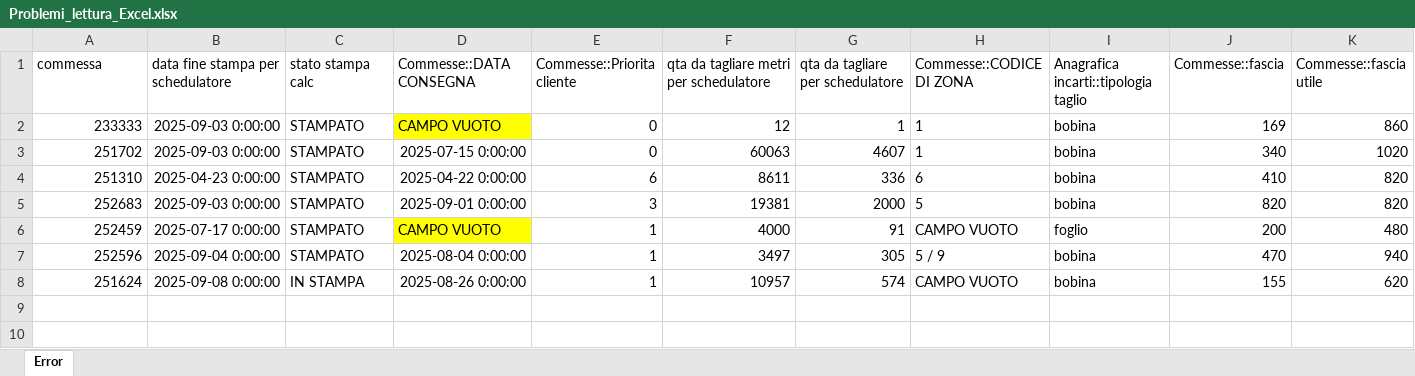
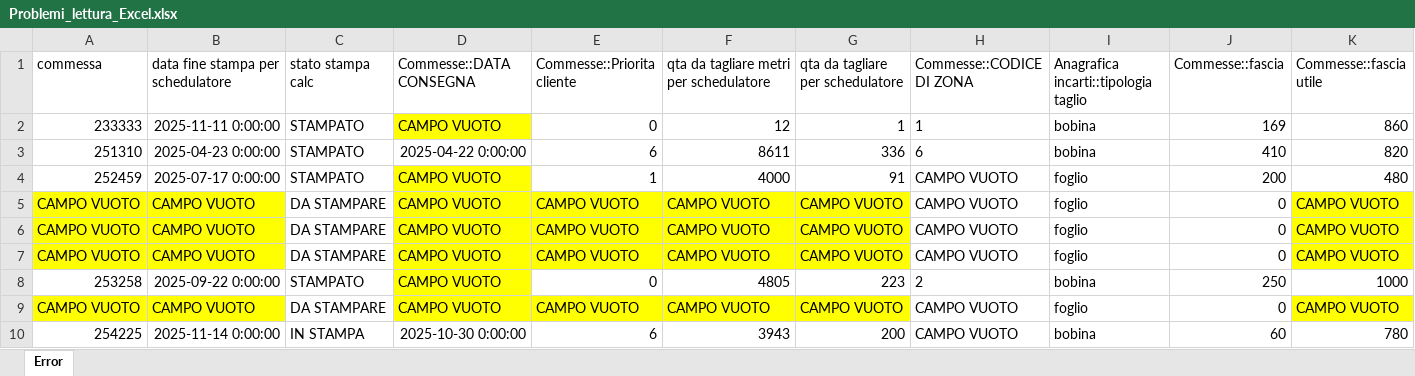
Before and after one commit to Baszonpedis/progettoIS, an Excel workbook: PS-VRP/Dati_output/Problemi_lettura_Excel.xlsx, sheet Error, drawn as a sheet; only a part is shown; values as stored, in another font and other column widths than the file's, no borders; removed rows and columns are numbered as before the commit, all else as after; rows hold the shown columns only; the diff names each change by its address in the sheet, - before the commit and + after, or states it on an @@ line.

```diff
--- a/PS-VRP/Dati_output/Problemi_lettura_Excel.xlsx (sheet Error)
+++ b/PS-VRP/Dati_output/Problemi_lettura_Excel.xlsx (sheet Error)
-B2: 2025-09-03 0:00:00
+B2: 2025-11-11 0:00:00
-row 3: 251702 | 2025-09-03 0:00:00 | STAMPATO | 2025-07-15 0:00:00 | 0 | 60063 | 4607 | 1 | bobina | 340 | 1020
-row 5: 252683 | 2025-09-03 0:00:00 | STAMPATO | 2025-09-01 0:00:00 | 3 | 19381 | 2000 | 5 | bobina | 820 | 820
-row 7: 252596 | 2025-09-04 0:00:00 | STAMPATO | 2025-08-04 0:00:00 | 1 | 3497 | 305 | 5 / 9 | bobina | 470 | 940
-row 8: 251624 | 2025-09-08 0:00:00 | IN STAMPA | 2025-08-26 0:00:00 | 1 | 10957 | 574 | CAMPO VUOTO | bobina | 155 | 620
+row 5: CAMPO VUOTO | CAMPO VUOTO | DA STAMPARE | CAMPO VUOTO | CAMPO VUOTO | CAMPO VUOTO | CAMPO VUOTO | CAMPO VUOTO | foglio | 0 | CAMPO VUOTO
+row 6: CAMPO VUOTO | CAMPO VUOTO | DA STAMPARE | CAMPO VUOTO | CAMPO VUOTO | CAMPO VUOTO | CAMPO VUOTO | CAMPO VUOTO | foglio | 0 | CAMPO VUOTO
+row 7: CAMPO VUOTO | CAMPO VUOTO | DA STAMPARE | CAMPO VUOTO | CAMPO VUOTO | CAMPO VUOTO | CAMPO VUOTO | CAMPO VUOTO | foglio | 0 | CAMPO VUOTO
+row 8: 253258 | 2025-09-22 0:00:00 | STAMPATO | CAMPO VUOTO | 0 | 4805 | 223 | 2 | bobina | 250 | 1000
+row 9: CAMPO VUOTO | CAMPO VUOTO | DA STAMPARE | CAMPO VUOTO | CAMPO VUOTO | CAMPO VUOTO | CAMPO VUOTO | CAMPO VUOTO | foglio | 0 | CAMPO VUOTO
+row 10: 254225 | 2025-11-14 0:00:00 | IN STAMPA | 2025-10-30 0:00:00 | 6 | 3943 | 200 | CAMPO VUOTO | bobina | 60 | 780
```
Also changed, not shown: PS-VRP/Dati_input/Commesse_da_tagliare.xlsx, PS-VRP/Dati_input/Scheda_Macchine_Taglio.xlsx, 16 other files.
